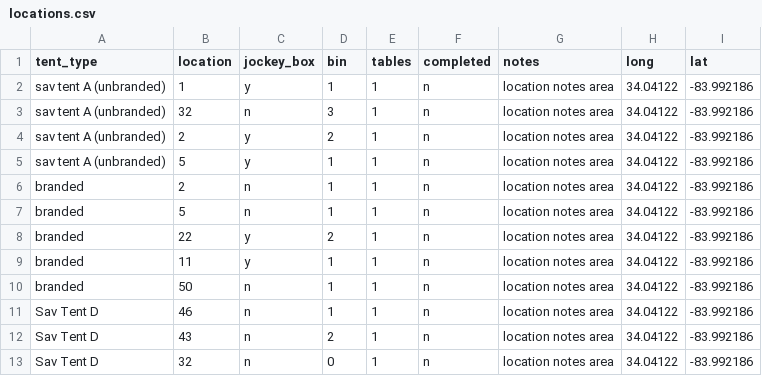
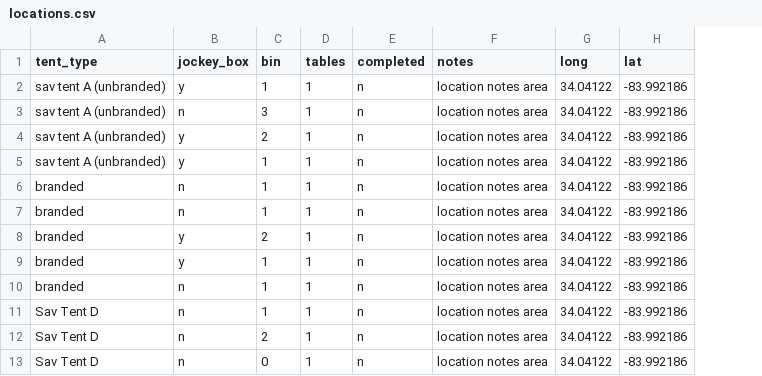
Before and after one commit to ksmithbaylor/gbf2, a CSV file: db/locations.csv, drawn as a sheet; only a part is shown; the diff names each change by its address in the sheet, - before the commit and + after, or states it on an @@ line.

Commit message:
updating git too much to list

```diff
--- a/db/locations.csv
+++ b/db/locations.csv
-column B (location), rows 2-13: 1 | 32 | 2 | 5 | 2 | 5 | 22 | 11 | 50 | 46 | 43 | 32
```
Also changed, not shown: db/beers.csv, 13 other files.
